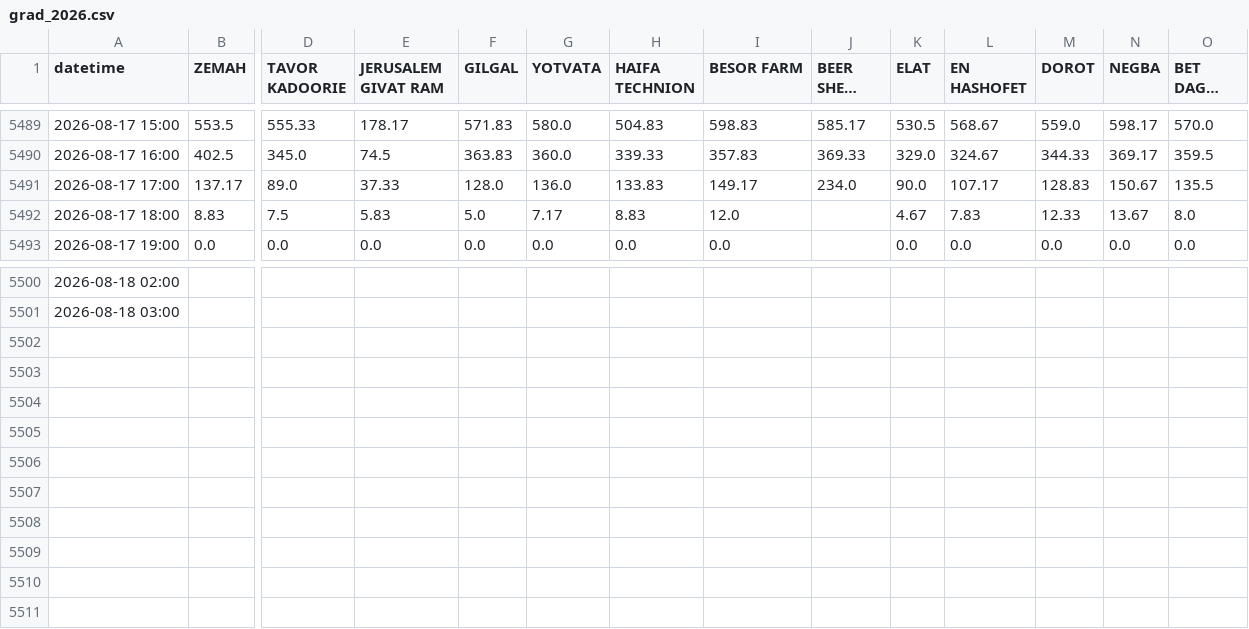
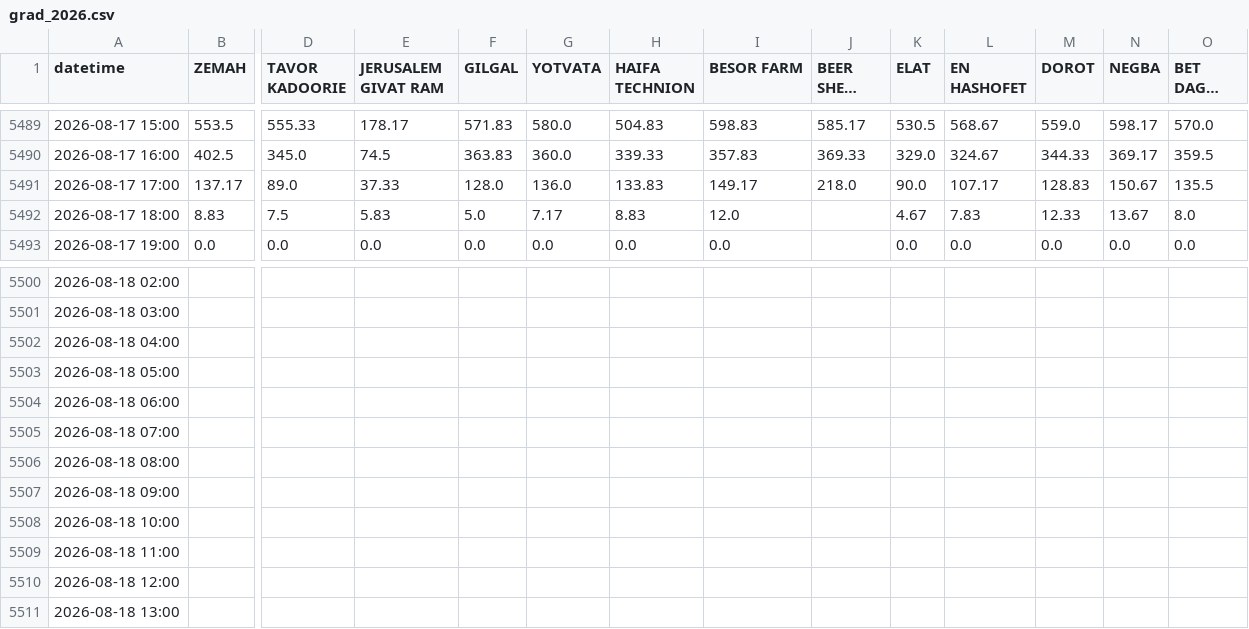
Before and after one commit to yuval-harpaz/weather, a CSV file: data/grad_2026.csv, drawn as a sheet; only a part is shown, gaps mark what is left out; long unchanged cells end in …; rows hold the shown columns only; the diff names each change by its address in the sheet, - before the commit and + after, or states it on an @@ line.

```diff
--- a/data/grad_2026.csv
+++ b/data/grad_2026.csv
-J5491 (BEER SHEVA UNI): 234.0
+J5491 (BEER SHEVA UNI): 218.0
+row 5502: 2026-08-18 04:00
+row 5503: 2026-08-18 05:00
+row 5504: 2026-08-18 06:00
+row 5505: 2026-08-18 07:00
+row 5506: 2026-08-18 08:00
+row 5507: 2026-08-18 09:00
+row 5508: 2026-08-18 10:00
+row 5509: 2026-08-18 11:00
+row 5510: 2026-08-18 12:00
+row 5511: 2026-08-18 13:00
```
Also changed, not shown: 3 other files.
